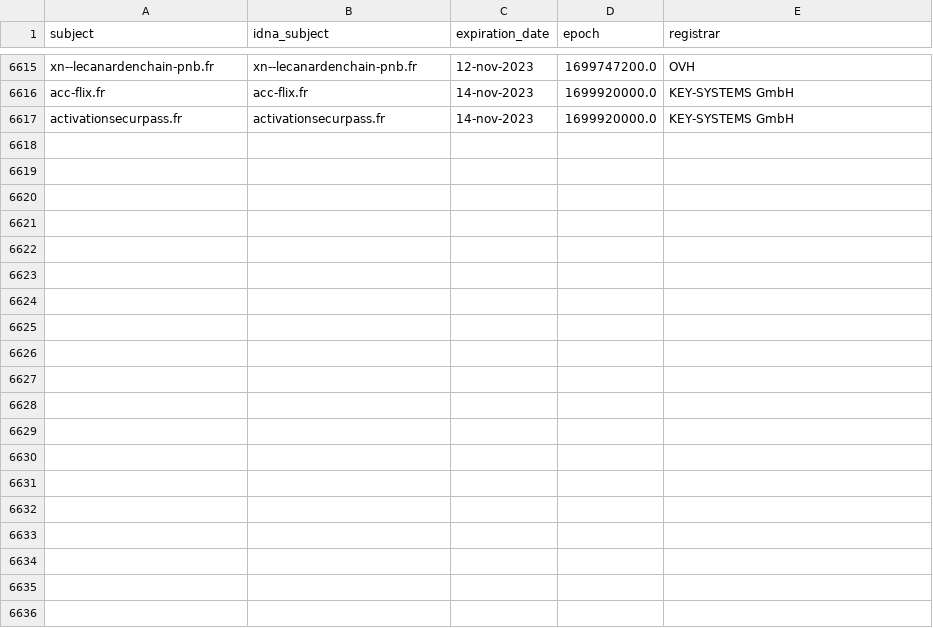
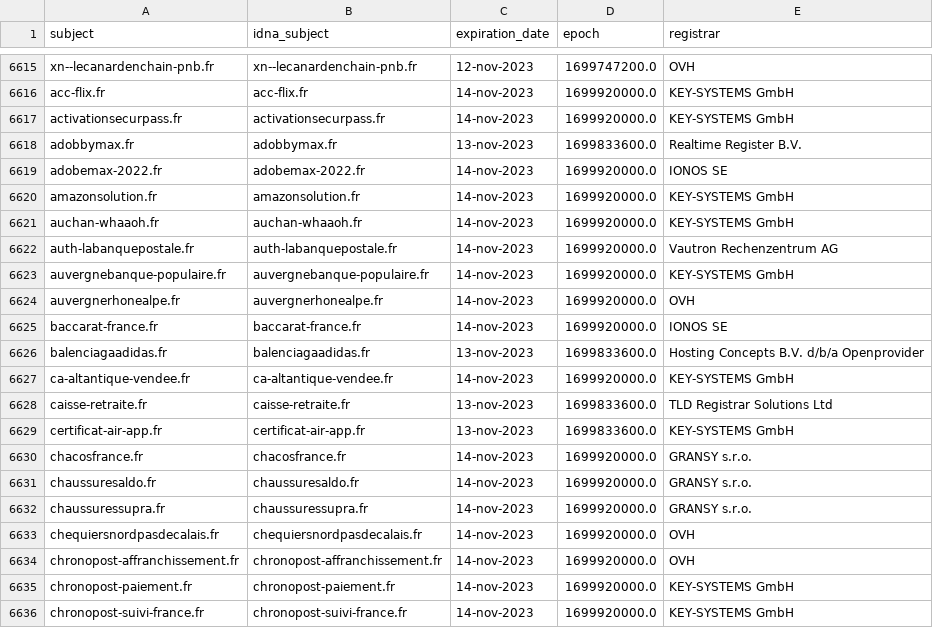
Before and after one commit to dead-hosts/Red-Flag-Domains_web_red.flag.domains, a CSV file: .pyfunceble/whois.csv, drawn as a sheet; only a part is shown, gaps mark what is left out; the diff covers the shown part only.

```diff
--- a/.pyfunceble/whois.csv
+++ b/.pyfunceble/whois.csv
@@ -6617 +6617,20 @@ acc-flix.fr,acc-flix.fr,14-nov-2023,1699920000.0,KEY-SYSTEMS GmbH
 activationsecurpass.fr,activationsecurpass.fr,14-nov-2023,1699920000.0,KEY-SYSTEMS GmbH
+adobbymax.fr,adobbymax.fr,13-nov-2023,1699833600.0,Realtime Register B.V.
+adobemax-2022.fr,adobemax-2022.fr,14-nov-2023,1699920000.0,IONOS SE
+amazonsolution.fr,amazonsolution.fr,14-nov-2023,1699920000.0,KEY-SYSTEMS GmbH
+auchan-whaaoh.fr,auchan-whaaoh.fr,14-nov-2023,1699920000.0,KEY-SYSTEMS GmbH
+auth-labanquepostale.fr,auth-labanquepostale.fr,14-nov-2023,1699920000.0,Vautron Rechenzentrum AG
+auvergnebanque-populaire.fr,auvergnebanque-populaire.fr,14-nov-2023,1699920000.0,KEY-SYSTEMS GmbH
+auvergnerhonealpe.fr,auvergnerhonealpe.fr,14-nov-2023,1699920000.0,OVH
+baccarat-france.fr,baccarat-france.fr,14-nov-2023,1699920000.0,IONOS SE
+balenciagaadidas.fr,balenciagaadidas.fr,13-nov-2023,1699833600.0,Hosting Concepts B.V. d/b/a Openprovider
+ca-altantique-vendee.fr,ca-altantique-vendee.fr,14-nov-2023,1699920000.0,KEY-SYSTEMS GmbH
+caisse-retraite.fr,caisse-retraite.fr,13-nov-2023,1699833600.0,TLD Registrar Solutions Ltd
+certificat-air-app.fr,certificat-air-app.fr,13-nov-2023,1699833600.0,KEY-SYSTEMS GmbH
+chacosfrance.fr,chacosfrance.fr,14-nov-2023,1699920000.0,GRANSY s.r.o.
+chaussuresaldo.fr,chaussuresaldo.fr,14-nov-2023,1699920000.0,GRANSY s.r.o.
+chaussuressupra.fr,chaussuressupra.fr,14-nov-2023,1699920000.0,GRANSY s.r.o.
+chequiersnordpasdecalais.fr,chequiersnordpasdecalais.fr,14-nov-2023,1699920000.0,OVH
+chronopost-affranchissement.fr,chronopost-affranchissement.fr,14-nov-2023,1699920000.0,OVH
+chronopost-paiement.fr,chronopost-paiement.fr,14-nov-2023,1699920000.0,KEY-SYSTEMS GmbH
+chronopost-suivi-france.fr,chronopost-suivi-france.fr,14-nov-2023,1699920000.0,KEY-SYSTEMS GmbH
```
Also changed, not shown: 12 added rows elsewhere in this file, .pyfunceble/inactive.csv, 14 other files.
